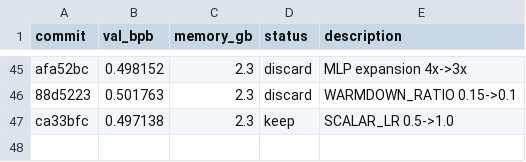
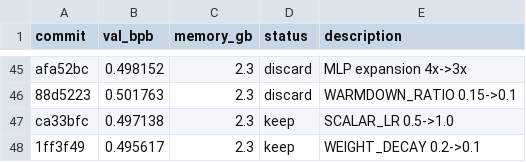
Before and after one commit to alexmorleyfinch/autoresearch-win-rtx, a TSV file: results.tsv, drawn as a sheet; only a part is shown, gaps mark what is left out; the diff names each change by its address in the sheet, - before the commit and + after, or states it on an @@ line.

```diff
--- a/results.tsv
+++ b/results.tsv
+row 48: 1ff3f49 | 0.495617 | 2.3 | keep | WEIGHT_DECAY 0.2->0.1
```
